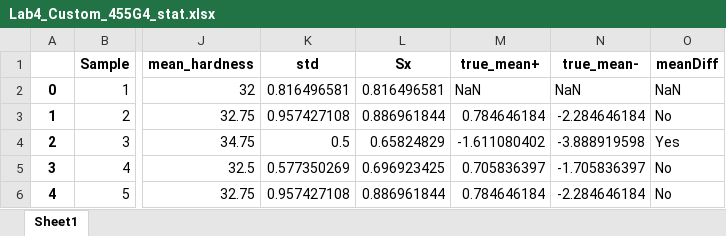
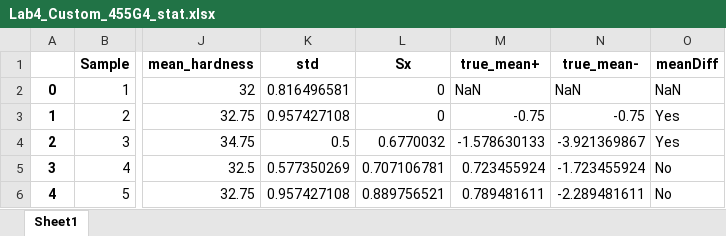
Before and after one commit to Juniper82/PSU_ME_Stuff, an Excel workbook: ME365/Labs/Lab4/Lab4_Custom_455G4_stat.xlsx, sheet Sheet1, drawn as a sheet; only a part is shown, gaps mark what is left out; values as stored, in another font and other column widths than the file's, no borders; the diff names each change by its address in the sheet, - before the commit and + after, or states it on an @@ line.

```diff
--- a/ME365/Labs/Lab4/Lab4_Custom_455G4_stat.xlsx (sheet Sheet1)
+++ b/ME365/Labs/Lab4/Lab4_Custom_455G4_stat.xlsx (sheet Sheet1)
-L2 (Sx): 0.816496581
+L2 (Sx): 0
-L3 (Sx): 0.886961844
+L3 (Sx): 0
-M3 (true_mean+): 0.784646184
+M3 (true_mean+): -0.75
-N3 (true_mean-): -2.284646184
+N3 (true_mean-): -0.75
-O3 (meanDiff): No
+O3 (meanDiff): Yes
-L4 (Sx): 0.65824829
+L4 (Sx): 0.6770032
-M4 (true_mean+): -1.611080402
+M4 (true_mean+): -1.578630133
-N4 (true_mean-): -3.888919598
+N4 (true_mean-): -3.921369867
-L5 (Sx): 0.696923425
+L5 (Sx): 0.707106781
-M5 (true_mean+): 0.705836397
+M5 (true_mean+): 0.723455924
-N5 (true_mean-): -1.705836397
+N5 (true_mean-): -1.723455924
-L6 (Sx): 0.886961844
+L6 (Sx): 0.889756521
-M6 (true_mean+): 0.784646184
+M6 (true_mean+): 0.789481611
-N6 (true_mean-): -2.284646184
+N6 (true_mean-): -2.289481611
```
Also changed, not shown: ME365/Labs/Lab4/Lab4_420G4_stat.xlsx, ME365/Labs/Lab4/Lab4_440AG4_stat.xlsx, 4 other files.
